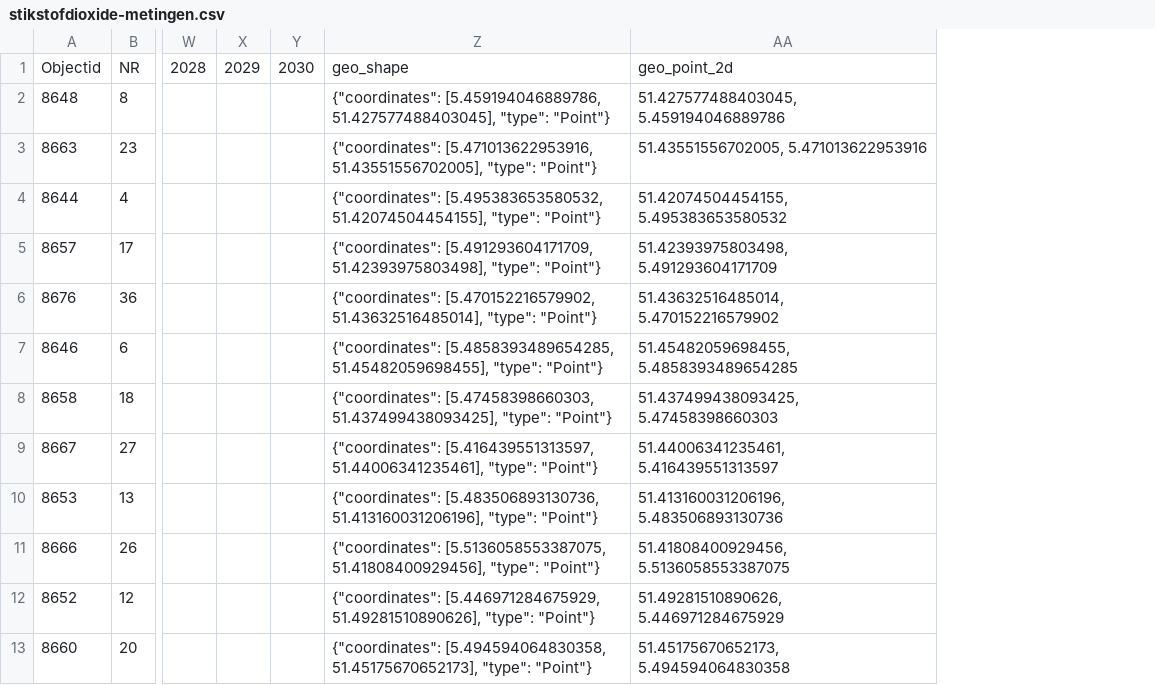
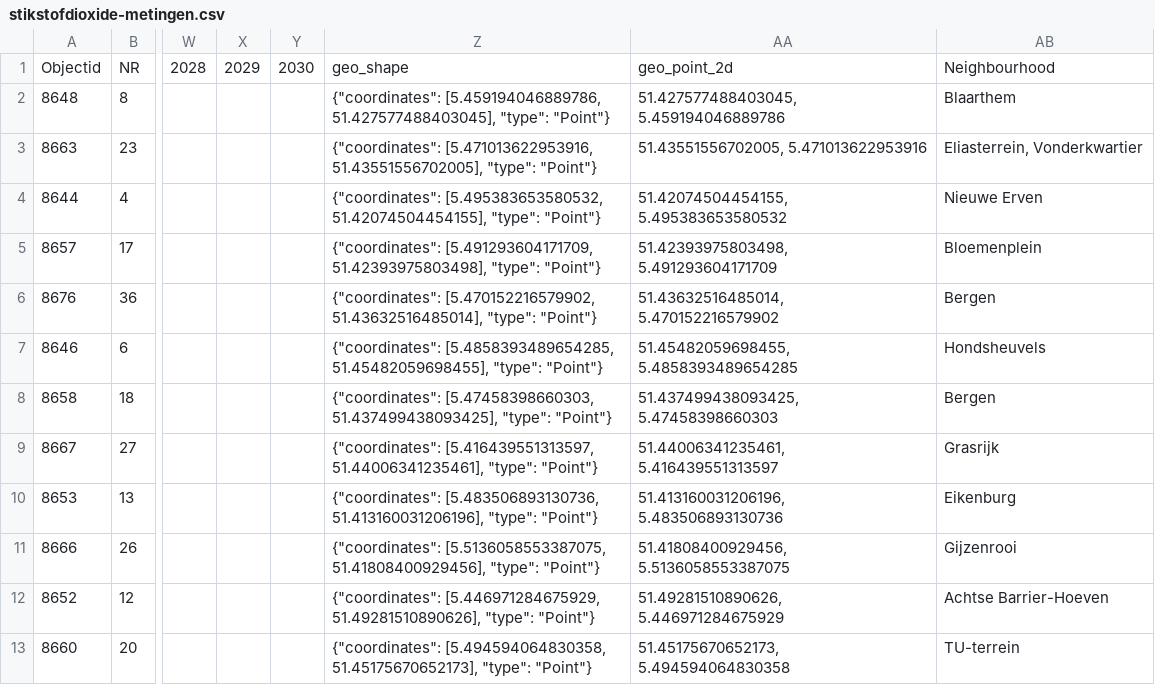
Before and after one commit to GuiOliv/EindhovenClimateInequality, a CSV file: Datasets/stikstofdioxide-metingen.csv, drawn as a sheet; only a part is shown, gaps mark what is left out; the diff names each change by its address in the sheet, - before the commit and + after, or states it on an @@ line.

Commit message:
Update stikstofdioxide-metingen.csv to include neighborhood descriptions and remove outdated data

```diff
--- a/Datasets/stikstofdioxide-metingen.csv
+++ b/Datasets/stikstofdioxide-metingen.csv
+column AB, rows 1-13: Neighbourhood | Blaarthem | Eliasterrein, Vonderkwartier | Nieuwe Erven | Bloemenplein | Bergen | Hondsheuvels | Bergen | Grasrijk | Eikenburg | Gijzenrooi | Achtse Barrier-Hoeven | TU-terrein
```
Also changed, not shown: 1 other file.
